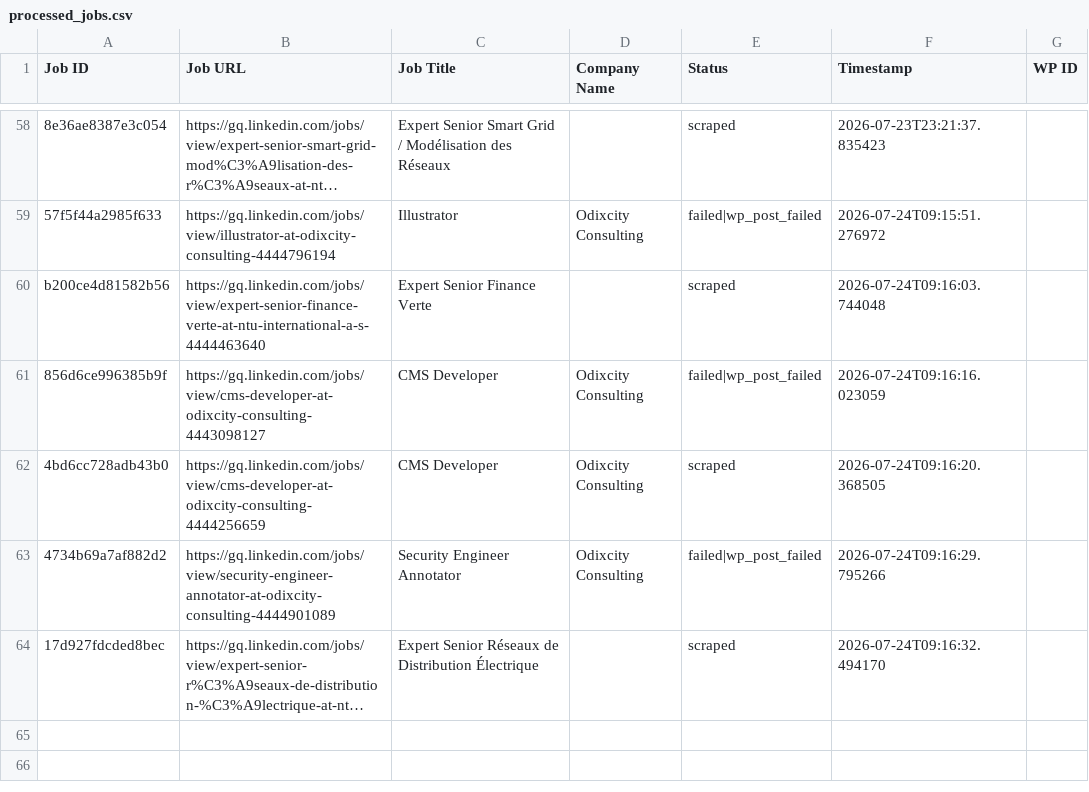
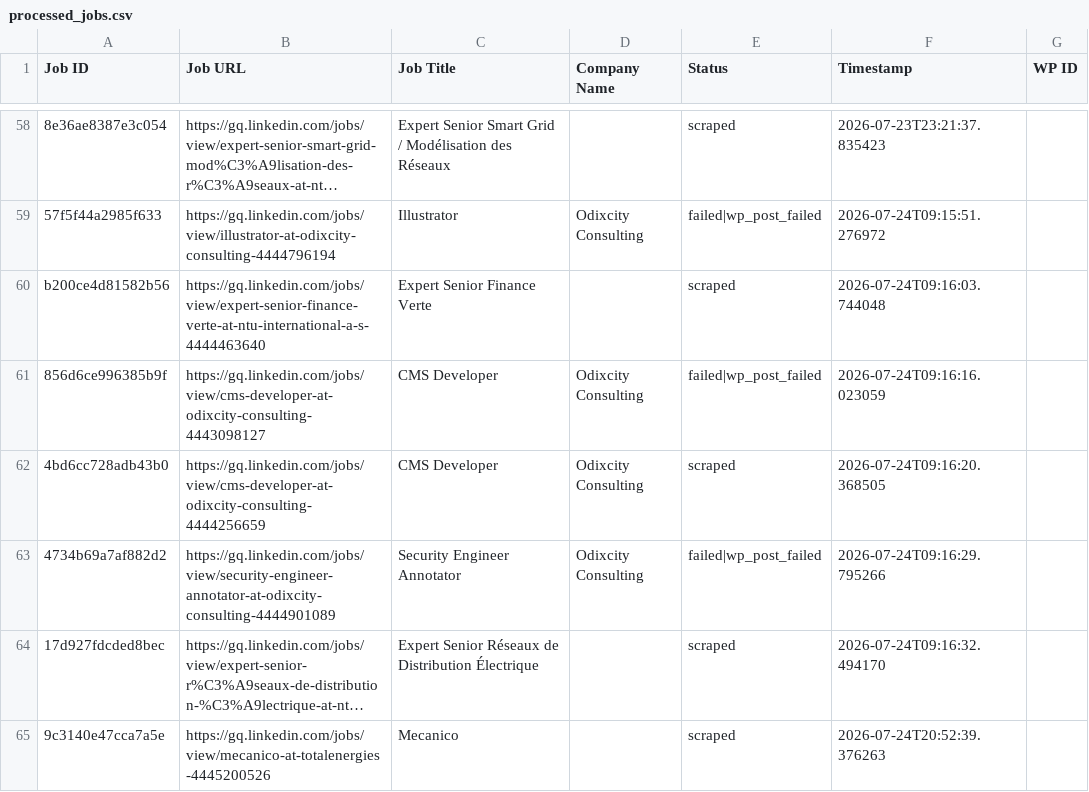
Before and after one commit to innovationinc2000/gq, a CSV file: processed_jobs.csv, drawn as a sheet; only a part is shown, gaps mark what is left out; long unchanged cells end in …; the diff names each change by its address in the sheet, - before the commit and + after, or states it on an @@ line.

```diff
--- a/processed_jobs.csv
+++ b/processed_jobs.csv
+row 65: 9c3140e47cca7a5e | https://gq.linkedin.com/jobs/view/mecanico-at-totalenergies-4445200526 | Mecanico |  | scraped | 2026-07-24T20:52:39.376263
```
